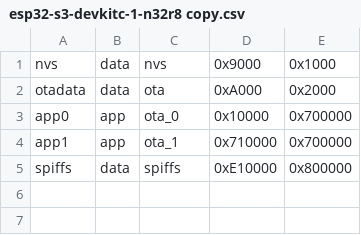
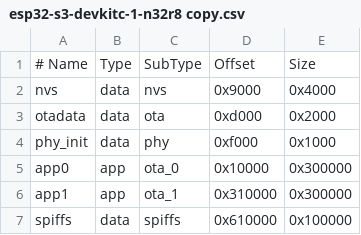
Before and after one commit to mrWheel/openTherm_TestSuite, a CSV file: partitions/esp32-s3-devkitc-1-n32r8 copy.csv, drawn as a sheet.

Commit message:
Changed partition table n32r8

```diff
--- a/partitions/esp32-s3-devkitc-1-n32r8 copy.csv
+++ b/partitions/esp32-s3-devkitc-1-n32r8 copy.csv
@@ -1,5 +1,7 @@
-nvs,         data,   nvs,       0x9000,   0x1000
-otadata,     data,   ota,       0xA000,   0x2000
-app0,        app,    ota_0,     0x10000,  0x700000
-app1,        app,    ota_1,     0x710000, 0x700000
-spiffs,      data,   spiffs,    0xE10000, 0x800000
+# Name,   Type, SubType,    Offset,     Size
+nvs,      data, nvs,        0x9000,     0x4000
+otadata,  data, ota,        0xd000,     0x2000
+phy_init, data, phy,        0xf000,     0x1000
+app0,     app,  ota_0,      0x10000,    0x300000
+app1,     app,  ota_1,      0x310000,   0x300000
+spiffs,   data, spiffs,     0x610000,   0x100000
```
Also changed, not shown: partitions/esp32-s3-devkitc-1-n32r8.csv, 2 other files.
